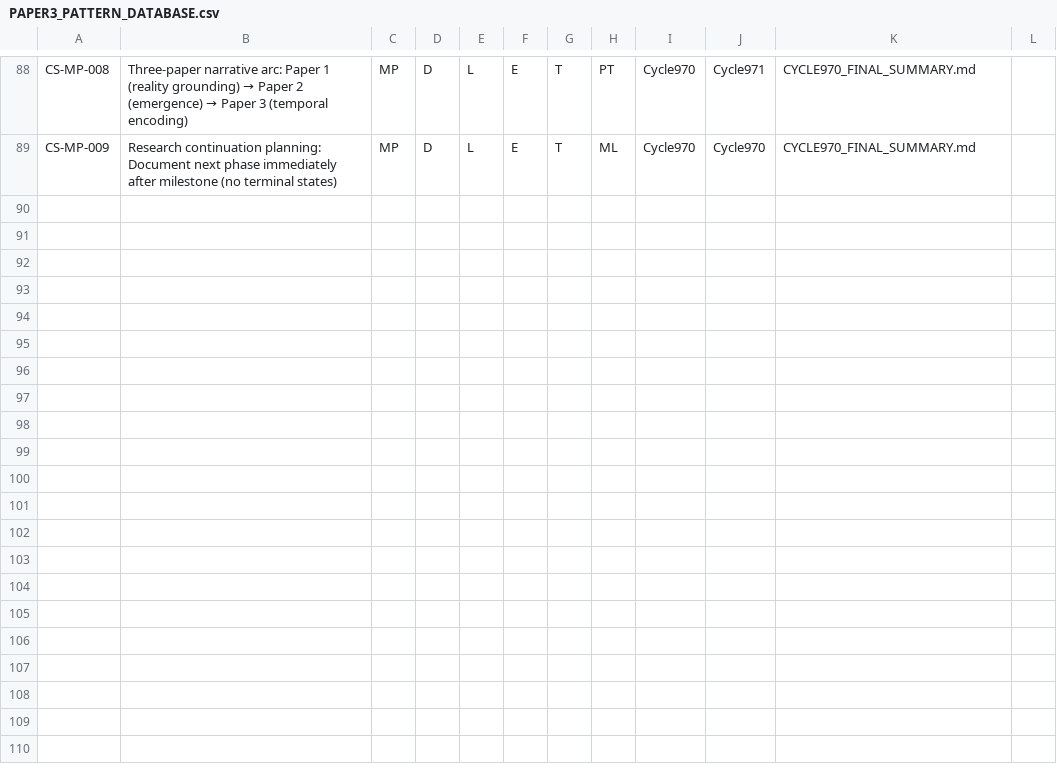
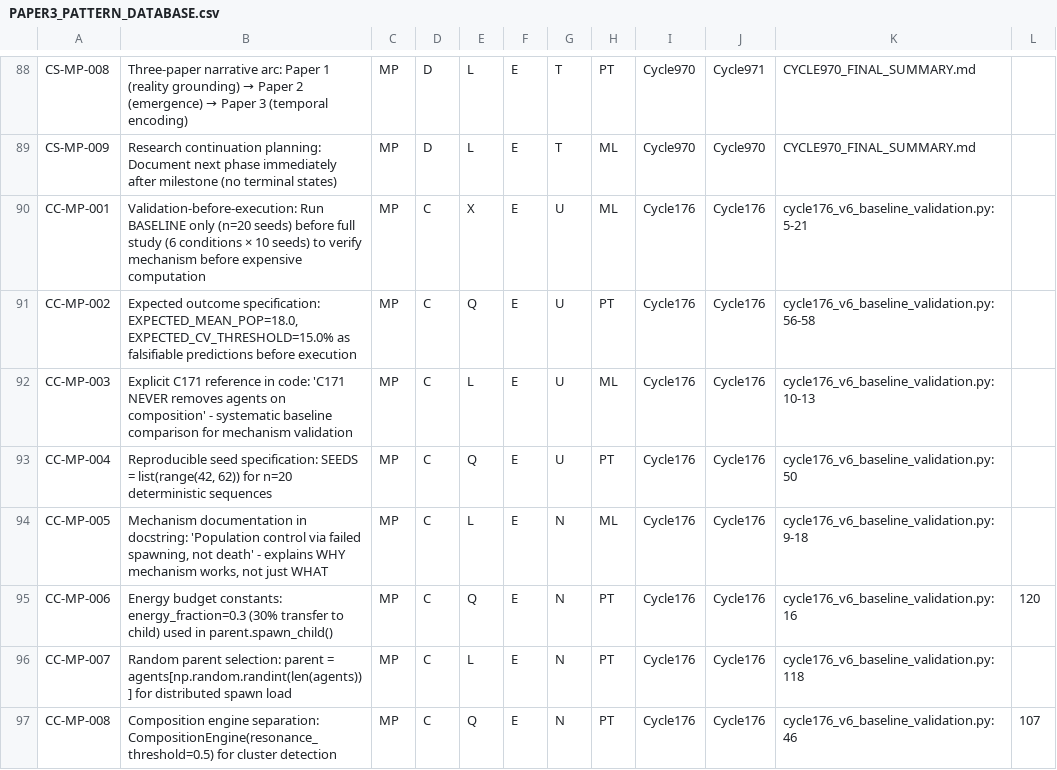
Before and after one commit to mrdirno/nested-resonance-memory-archive, a CSV file: data/PAPER3_PATTERN_DATABASE.csv, drawn as a sheet; only a part is shown, gaps mark what is left out; the diff names each change by its address in the sheet, - before the commit and + after, or states it on an @@ line.

```diff
--- a/data/PAPER3_PATTERN_DATABASE.csv
+++ b/data/PAPER3_PATTERN_DATABASE.csv
+row 90: CC-MP-001 | Validation-before-execution: Run BASELINE only (n=20 seeds) before full study (6 conditions × 10 seeds) to verify mechanism before expensive computation | MP | C | X | E | U | ML | Cycle176 | Cycle176 | cycle176_v6_baseline_validation.py:5-21
+row 91: CC-MP-002 | Expected outcome specification: EXPECTED_MEAN_POP=18.0, EXPECTED_CV_THRESHOLD=15.0% as falsifiable predictions before execution | MP | C | Q | E | U | PT | Cycle176 | Cycle176 | cycle176_v6_baseline_validation.py:56-58
+row 92: CC-MP-003 | Explicit C171 reference in code: 'C171 NEVER removes agents on composition' - systematic baseline comparison for mechanism validation | MP | C | L | E | U | ML | Cycle176 | Cycle176 | cycle176_v6_baseline_validation.py:10-13
+row 93: CC-MP-004 | Reproducible seed specification: SEEDS = list(range(42, 62)) for n=20 deterministic sequences | MP | C | Q | E | U | PT | Cycle176 | Cycle176 | cycle176_v6_baseline_validation.py:50
+row 94: CC-MP-005 | Mechanism documentation in docstring: 'Population control via failed spawning, not death' - explains WHY mechanism works, not just WHAT | MP | C | L | E | N | ML | Cycle176 | Cycle176 | cycle176_v6_baseline_validation.py:9-18
+row 95: CC-MP-006 | Energy budget constants: energy_fraction=0.3 (30% transfer to child) used in parent.spawn_child() | MP | C | Q | E | N | PT | Cycle176 | Cycle176 | cycle176_v6_baseline_validation.py:16 | 120
+row 96: CC-MP-007 | Random parent selection: parent = agents[np.random.randint(len(agents))] for distributed spawn load | MP | C | L | E | N | PT | Cycle176 | Cycle176 | cycle176_v6_baseline_validation.py:118
+row 97: CC-MP-008 | Composition engine separation: CompositionEngine(resonance_threshold=0.5) for cluster detection | MP | C | Q | E | N | PT | Cycle176 | Cycle176 | cycle176_v6_baseline_validation.py:46 | 107
```
Also changed, not shown: 2 other files.
